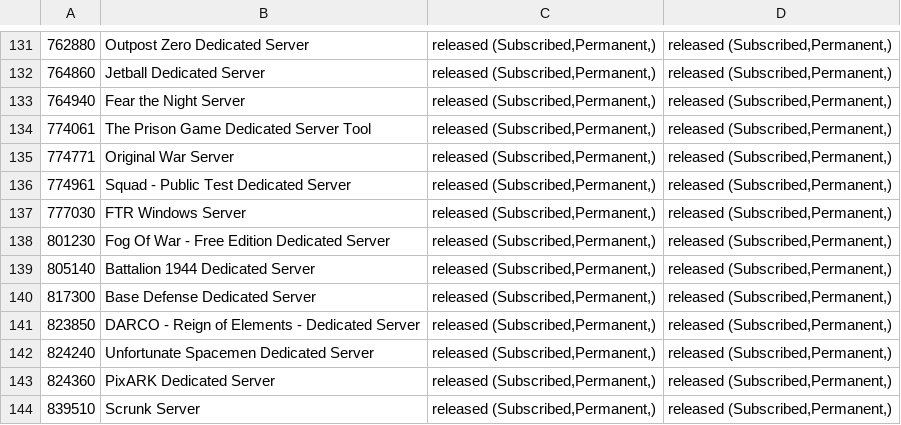
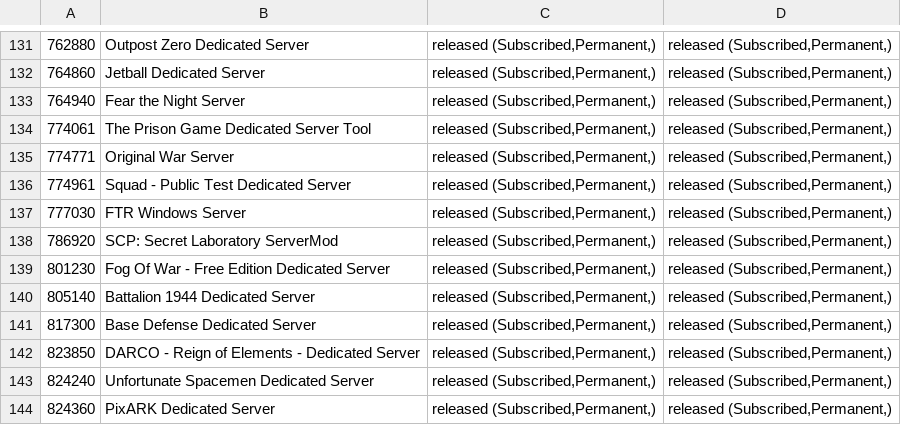
Before and after one commit to dgibbs64/SteamCMD-AppID-List-Servers, a CSV file: steamcmd_appid_servers_linux.csv, drawn as a sheet; only a part is shown, gaps mark what is left out; the shorter side is filled out with more unchanged rows; the diff names each change by its address in the sheet, - before the commit and + after, or states it on an @@ line.

```diff
--- a/steamcmd_appid_servers_linux.csv
+++ b/steamcmd_appid_servers_linux.csv
+row 138: 786920 | SCP: Secret Laboratory ServerMod | released (Subscribed,Permanent,) | released (Subscribed,Permanent,)
```
Also changed, not shown: steamcmd_appid_servers.csv, 3 other files.
